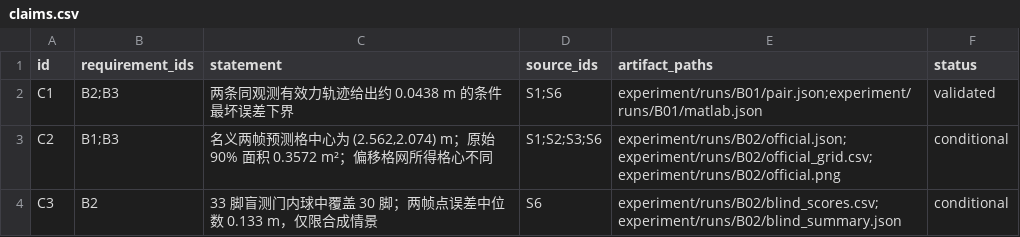
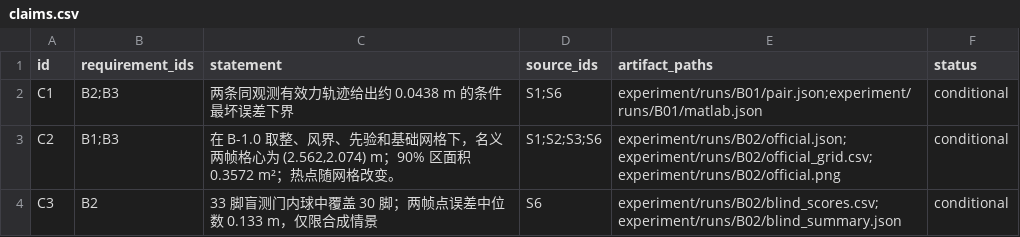
Before and after one commit to Emxy-Yang-2236/UPC_2026, a CSV file: experiment/records/claims.csv, drawn as a sheet.

```diff
--- a/experiment/records/claims.csv
+++ b/experiment/records/claims.csv
@@ -1,4 +1,4 @@
 id,requirement_ids,statement,source_ids,artifact_paths,status
-C1,B2;B3,两条同观测有效力轨迹给出约 0.0438 m 的条件最坏误差下界,S1;S6,experiment/runs/B01/pair.json;experiment/runs/B01/matlab.json,validated
-C2,B1;B3,"名义两帧预测格中心为 (2.562,2.074) m；原始 90% 面积 0.3572 m²；偏移格网所得格心不同",S1;S2;S3;S6,experiment/runs/B02/official.json;experiment/runs/B02/official_grid.csv;experiment/runs/B02/official.png,conditional
+C1,B2;B3,两条同观测有效力轨迹给出约 0.0438 m 的条件最坏误差下界,S1;S6,experiment/runs/B01/pair.json;experiment/runs/B01/matlab.json,conditional
+C2,B1;B3,"在 B-1.0 取整、风界、先验和基础网格下，名义两帧格心为 (2.562,2.074) m；90% 区面积 0.3572 m²；热点随网格改变。",S1;S2;S3;S6,experiment/runs/B02/official.json;experiment/runs/B02/official_grid.csv;experiment/runs/B02/official.png,conditional
 C3,B2,33 脚盲测门内球中覆盖 30 脚；两帧点误差中位数 0.133 m，仅限合成情景,S6,experiment/runs/B02/blind_scores.csv;experiment/runs/B02/blind_summary.json,conditional
```
Also changed, not shown: experiment/records/parameters.csv, experiment/records/requirements.csv, 5 other files.
